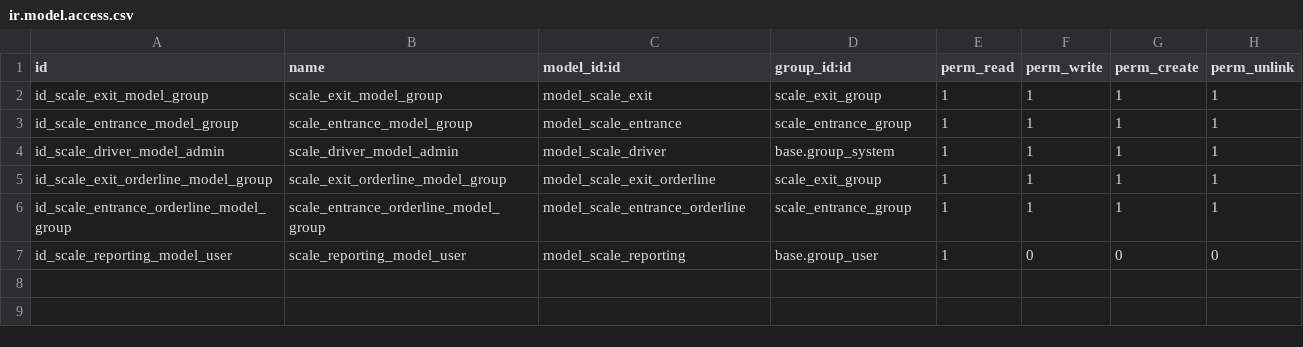
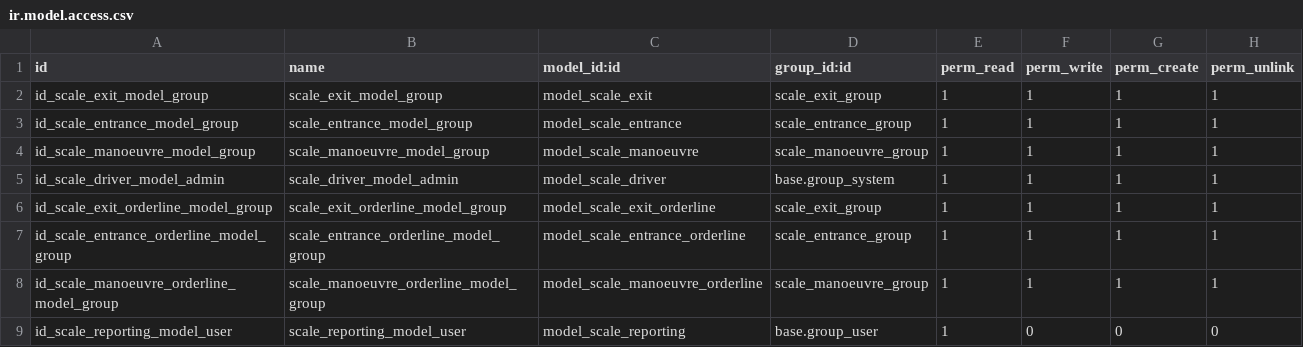
Before and after one commit to wissensc/wissensc, a CSV file: scale/security/ir.model.access.csv, drawn as a sheet.

```diff
--- a/scale/security/ir.model.access.csv
+++ b/scale/security/ir.model.access.csv
@@ -3,2 +3,3 @@ id_scale_exit_model_group,scale_exit_model_group,model_scale_exit,scale_exit_gro
 id_scale_entrance_model_group,scale_entrance_model_group,model_scale_entrance,scale_entrance_group,1,1,1,1
+id_scale_manoeuvre_model_group,scale_manoeuvre_model_group,model_scale_manoeuvre,scale_manoeuvre_group,1,1,1,1
 id_scale_driver_model_admin,scale_driver_model_admin,model_scale_driver,base.group_system,1,1,1,1
@@ -6,2 +7,3 @@ id_scale_exit_orderline_model_group,scale_exit_orderline_model_group,model_scale
 id_scale_entrance_orderline_model_group,scale_entrance_orderline_model_group,model_scale_entrance_orderline,scale_entrance_group,1,1,1,1
+id_scale_manoeuvre_orderline_model_group,scale_manoeuvre_orderline_model_group,model_scale_manoeuvre_orderline,scale_manoeuvre_group,1,1,1,1
 id_scale_reporting_model_user,scale_reporting_model_user,model_scale_reporting,base.group_user,1,0,0,0
```
Also changed, not shown: 7 other files.
